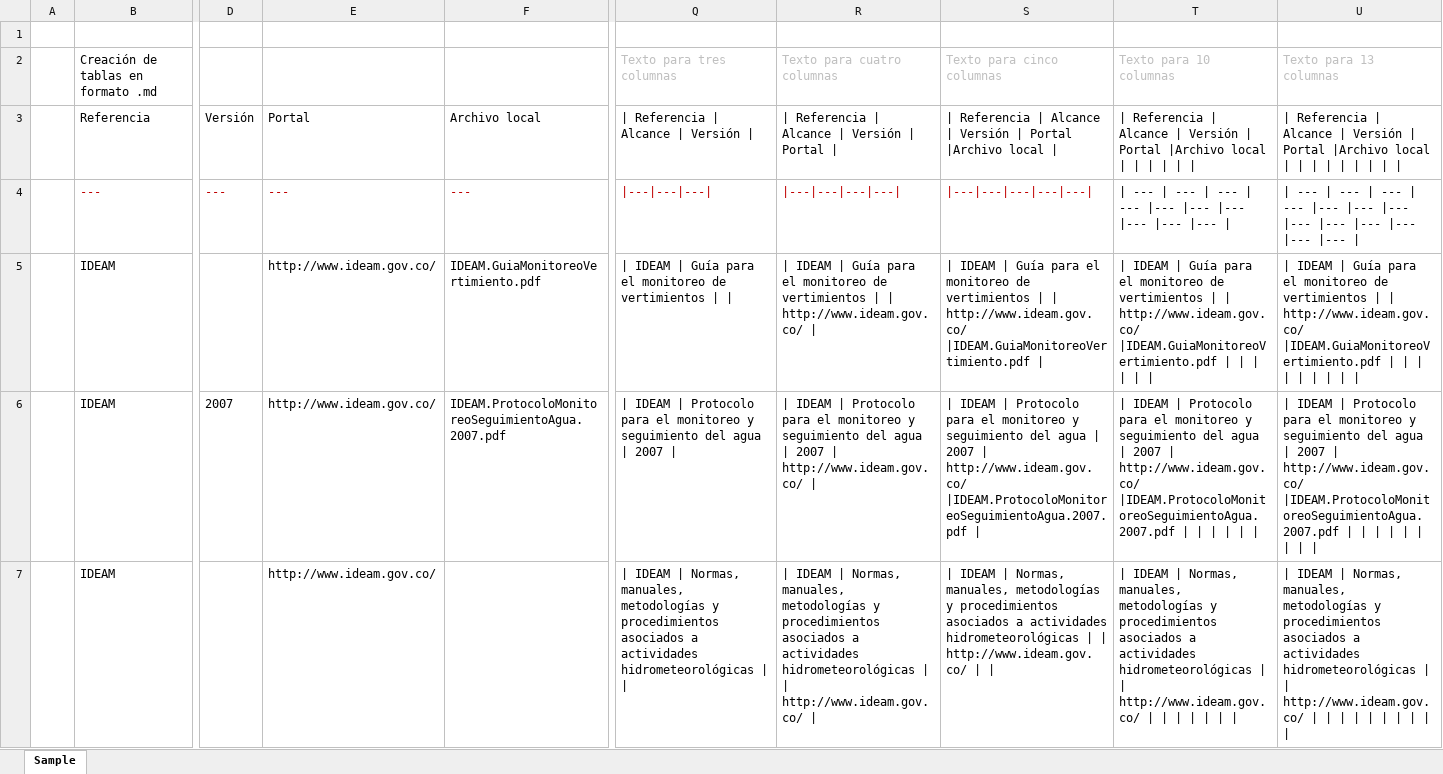
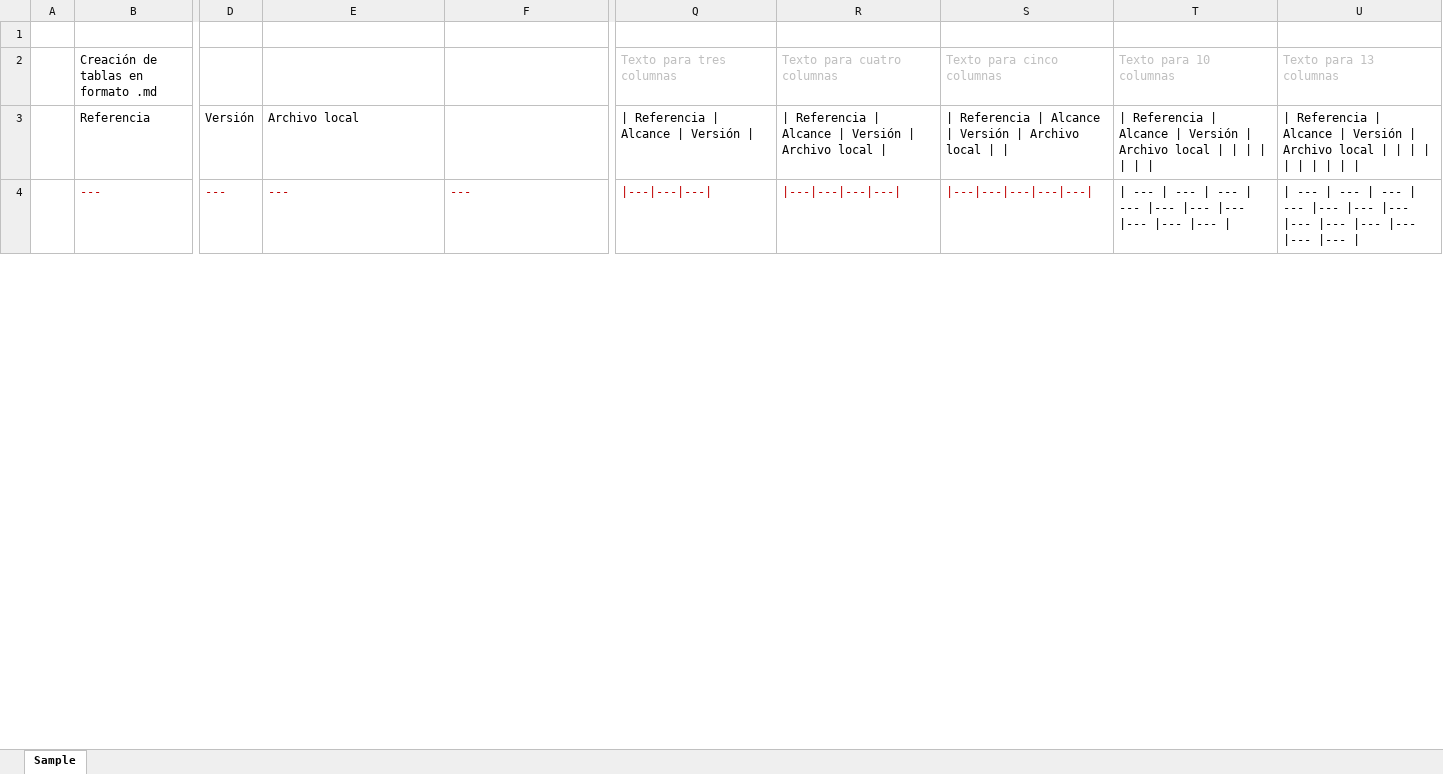
Before and after one commit to rcfdtools/R.HydroTools, an Excel workbook: file/temp/ExcelTableToMarkDownSample2.xlsx, sheet Sample, drawn as a sheet; only a part is shown, gaps mark what is left out; values as stored, in another font and other column widths than the file's, no borders; removed rows and columns are numbered as before the commit, all else as after; rows hold the shown columns only; the diff covers the shown part only; the diff names each change by its address in the sheet, - before the commit and + after, or states it on an @@ line.

```diff
--- a/file/temp/ExcelTableToMarkDownSample2.xlsx (sheet Sample)
+++ b/file/temp/ExcelTableToMarkDownSample2.xlsx (sheet Sample)
-E3: Portal
+E3: Archivo local
-F3: Archivo local
+F3: (empty)
-R3: …Versión | Portal |
+R3: …Versión | Archivo local |
-S3: …Versión | Portal |Archivo local |
+S3: …Versión | Archivo local | |
-T3: …Versión | Portal |Archivo local | |…
+T3: …Versión | Archivo local | | |…
-U3: …Versión | Portal |Archivo local | |…
+U3: …Versión | Archivo local | | |…
-row 5:  | IDEAM |  | http://www.ideam.gov.co/ | IDEAM.GuiaMonitoreoVertimiento.pdf | | IDEAM | Guía para el monitoreo de vertimientos | | | | IDEAM | Guía para el monitoreo de vertimientos | | http://www.ideam.gov.co/ | | | IDEAM | Guía para el monitoreo de vertimientos | | http://www.ideam.gov.co/ |IDEAM.GuiaMonitoreoVertimiento.pdf | | | IDEAM | Guía para el monitoreo de vertimientos | | http://www.ideam.gov.co/ |IDEAM.GuiaMonitoreoVertimiento.pdf | | | | | | | | IDEAM | Guía para el monitoreo de vertimientos | | http://www.ideam.gov.co/ |IDEAM.GuiaMonitoreoVertimiento.pdf
-row 6:  | IDEAM | 2007 | http://www.ideam.gov.co/ | IDEAM.ProtocoloMonitoreoSeguimientoAgua.2007.pdf | | IDEAM | Protocolo para el monitoreo y seguimiento del agua | 2007 | | | IDEAM | Protocolo para el monitoreo y seguimiento del agua | 2007 | http://www.ideam.gov.co/ | | | IDEAM | Protocolo para el monitoreo y seguimiento del agua | 2007 | http://www.ideam.gov.co/ |IDEAM.ProtocoloMonitoreoSeguimientoAgua.2007.pdf | | | IDEAM | Protocolo para el monitoreo y seguimiento del agua | 2007 | http://www.ideam.gov.co/ |IDEAM.ProtocoloMonitoreoSeguimientoAgua.2007.pdf | | | | | | | | IDEAM | Protocolo para el monitoreo y seguimiento del agua | 2007 | http://www.ideam.gov.co/ |IDEAM.ProtocoloMonitoreoSeguimientoAgua.2007.pdf
-row 7:  | IDEAM |  | http://www.ideam.gov.co/ |  | | IDEAM | Normas, manuales, metodologías y procedimientos asociados a actividades hidrometeorológicas | | | | IDEAM | Normas, manuales, metodologías y procedimientos asociados a actividades hidrometeorológicas | | http://www.ideam.gov.co/ | | | IDEAM | Normas, manuales, metodologías y procedimientos asociados a actividades hidrometeorológicas | | http://www.ideam.gov.co/ | | | | IDEAM | Normas, manuales, metodologías y procedimientos asociados a actividades hidrometeorológicas | | http://www.ideam.gov.co/ | | | | | | | | | IDEAM | Normas, manuales, metodologías y procedimientos asociados a actividades hidrometeorológicas | | http://www.ideam.gov.co/
```
Also changed, not shown: 33 added rows, 30 removed rows and 9 edited cells elsewhere in this sheet, 1 other file.
